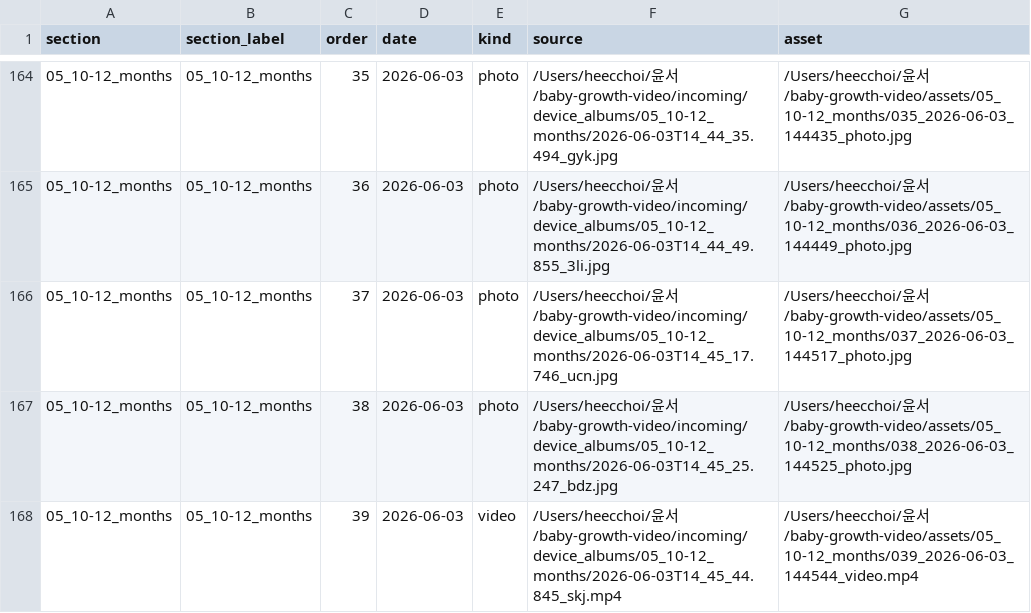
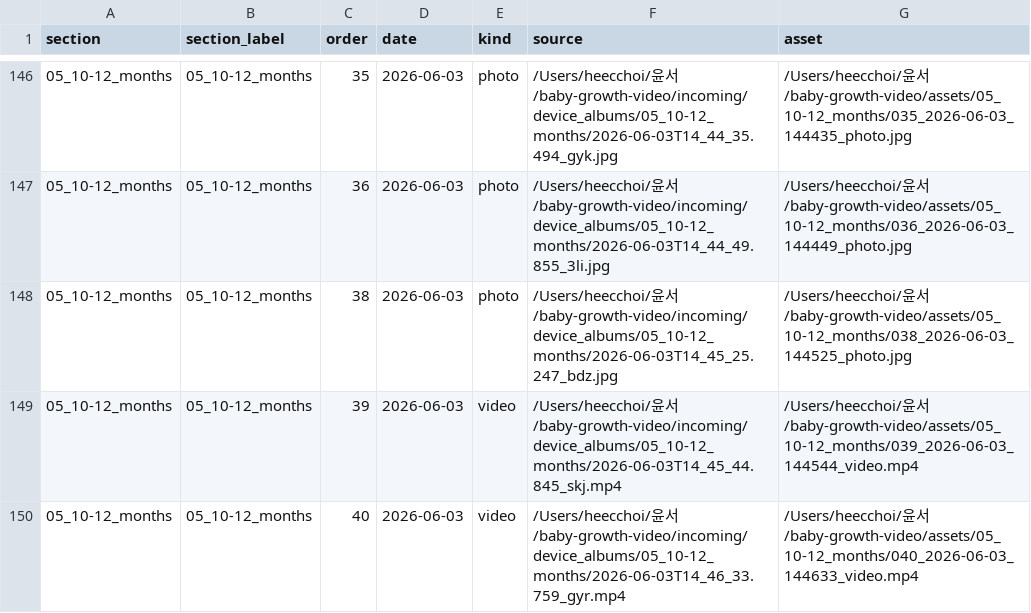
Before and after one commit to chc0331/YunSeo, a CSV file: assets/selection-manifest.csv, drawn as a sheet; only a part is shown, gaps mark what is left out; the shorter side is filled out with more unchanged rows; the diff covers the shown part only.

Commit message:
Refresh video after asset deletions

```diff
--- a/assets/selection-manifest.csv
+++ b/assets/selection-manifest.csv
@@ -165,3 +147,2 @@ section,section_label,order,date,kind,source,asset
 05_10-12_months,05_10-12_months,36,2026-06-03,photo,/Users/heecchoi/윤서/baby-growth-video/incoming/device_albums/05_10-12_months/2026-06-03T14_44_49.855_3li.jpg,/Users/heecchoi/윤서/baby-growth-video/assets/05_10-12_months/036_2026-06-03_144449_photo.jpg
-05_10-12_months,05_10-12_months,37,2026-06-03,photo,/Users/heecchoi/윤서/baby-growth-video/incoming/device_albums/05_10-12_months/2026-06-03T14_45_17.746_ucn.jpg,/Users/heecchoi/윤서/baby-growth-video/assets/05_10-12_months/037_2026-06-03_144517_photo.jpg
 05_10-12_months,05_10-12_months,38,2026-06-03,photo,/Users/heecchoi/윤서/baby-growth-video/incoming/device_albums/05_10-12_months/2026-06-03T14_45_25.247_bdz.jpg,/Users/heecchoi/윤서/baby-growth-video/assets/05_10-12_months/038_2026-06-03_144525_photo.jpg
```
Also changed, not shown: 25 removed rows elsewhere in this file, 15 other files.
